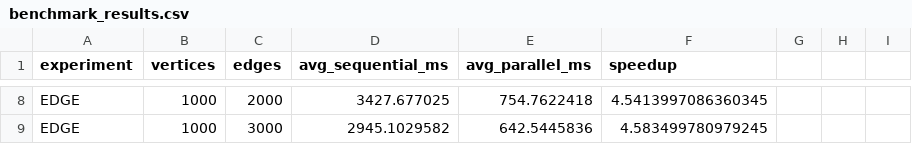
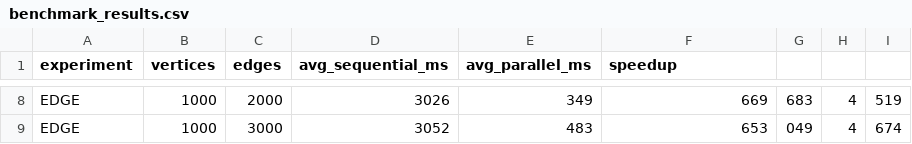
Before and after one commit to EmaCikotic/ForceDirectedGraphLayout, a CSV file: benchmark_results.csv, drawn as a sheet; only a part is shown, gaps mark what is left out; the diff covers the shown part only; the diff names each change by its address in the sheet, - before the commit and + after, or states it on an @@ line.

```diff
--- a/benchmark_results.csv
+++ b/benchmark_results.csv
-D8 (avg_sequential_ms): 3427.677025
+D8 (avg_sequential_ms): 3026
-E8 (avg_parallel_ms): 754.7622418
+E8 (avg_parallel_ms): 349
-F8 (speedup): 4.5413997086360345
+F8 (speedup): 669
-G8: (empty)
+G8: 683
-H8:H9: (empty)
+H8:H9: 4
-I8: (empty)
+I8: 519
-D9 (avg_sequential_ms): 2945.1029582
+D9 (avg_sequential_ms): 3052
-E9 (avg_parallel_ms): 642.5445836
+E9 (avg_parallel_ms): 483
-F9 (speedup): 4.583499780979245
+F9 (speedup): 653
-G9: (empty)
+G9: 049
-I9: (empty)
+I9: 674
```
Also changed, not shown: 36 edited cells elsewhere in this file, 1 other file.
